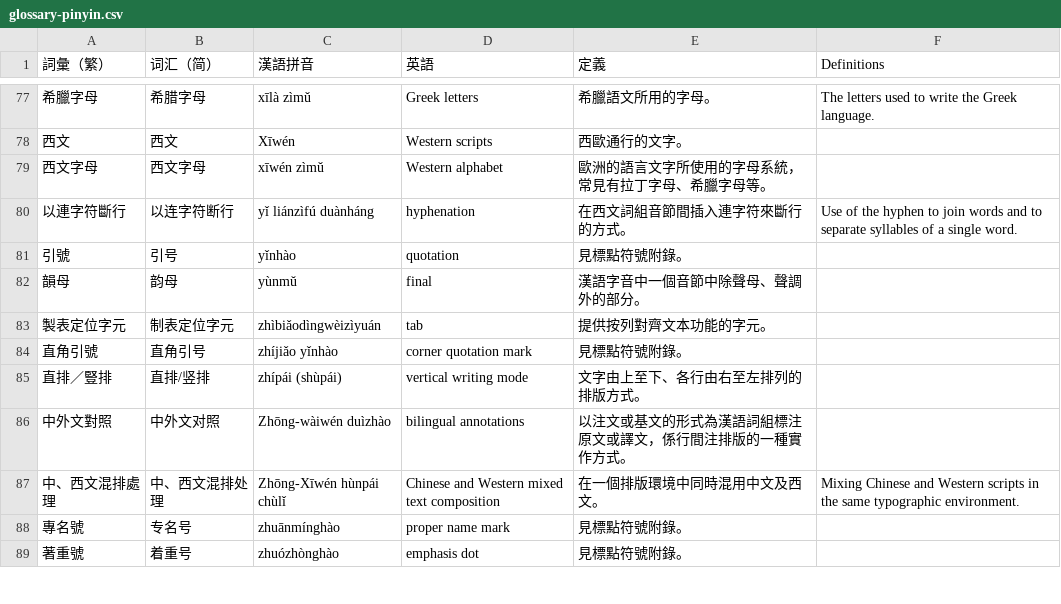
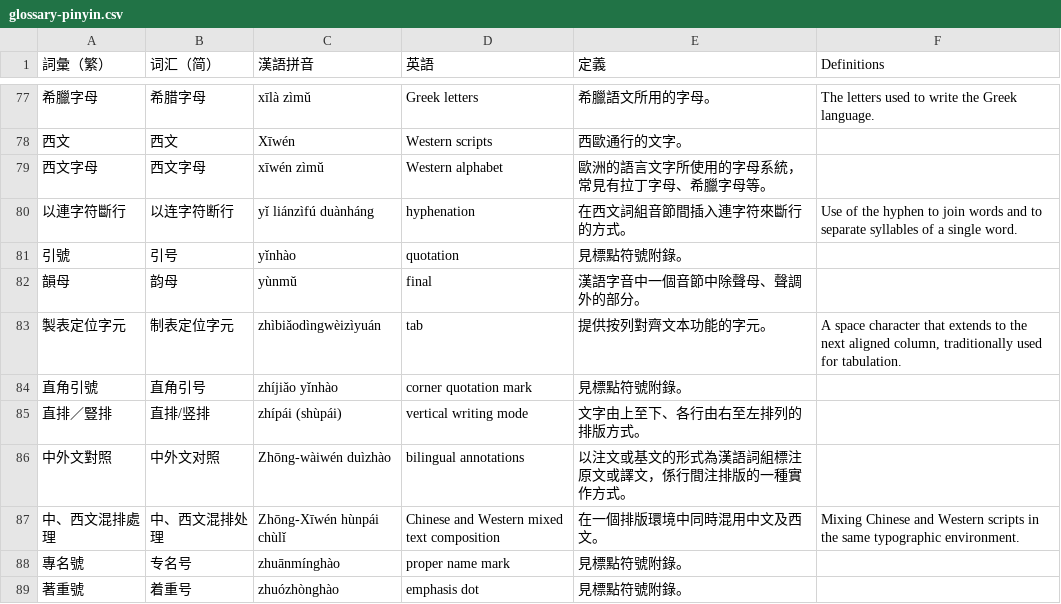
Before and after one commit to w3c/clreq, a CSV file: glossary-pinyin.csv, drawn as a sheet; only a part is shown, gaps mark what is left out.

```diff
--- a/glossary-pinyin.csv
+++ b/glossary-pinyin.csv
@@ -82,3 +82,3 @@
 韻母,韵母,yùnmŭ,final,漢語字音中一個音節中除聲母、聲調外的部分。,
-製表定位字元,制表定位字元,zhìbiǎodìngwèizìyuán,tab,提供按列對齊文本功能的字元。,
+製表定位字元,制表定位字元,zhìbiǎodìngwèizìyuán,tab,提供按列對齊文本功能的字元。,"A space character that extends to the next aligned column, traditionally used for tabulation."
 直角引號,直角引号,zhíjiǎo yǐnhào,corner quotation mark,見標點符號附錄。,
```
Also changed, not shown: 1 other file.
